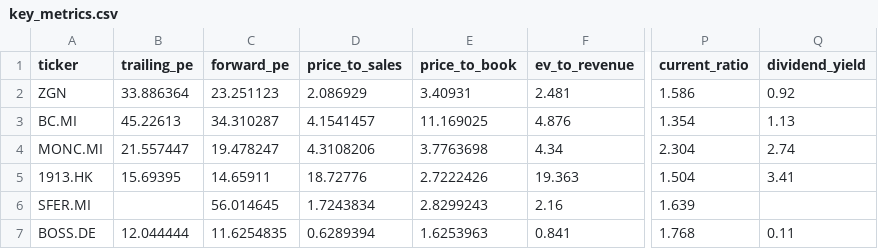
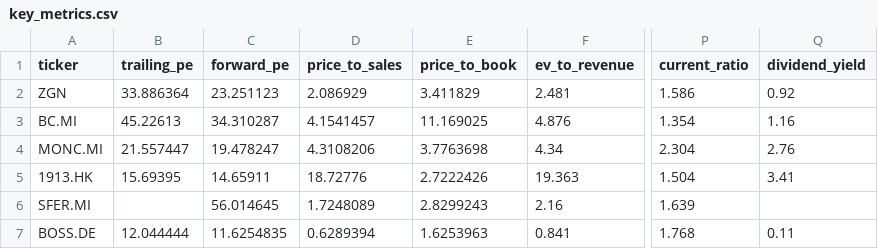
Before and after one commit to iliash-git/zegna-luxury-dashboard, a CSV file: data/key_metrics.csv, drawn as a sheet; only a part is shown, gaps mark what is left out; the diff names each change by its address in the sheet, - before the commit and + after, or states it on an @@ line.

```diff
--- a/data/key_metrics.csv
+++ b/data/key_metrics.csv
-E2 (price_to_book): 3.40931
+E2 (price_to_book): 3.411829
-Q3 (dividend_yield): 1.13
+Q3 (dividend_yield): 1.16
-Q4 (dividend_yield): 2.74
+Q4 (dividend_yield): 2.76
-D6 (price_to_sales): 1.7243834
+D6 (price_to_sales): 1.7248089
```
Also changed, not shown: data/company_info.csv, data/price_history.csv, 1 other file.
